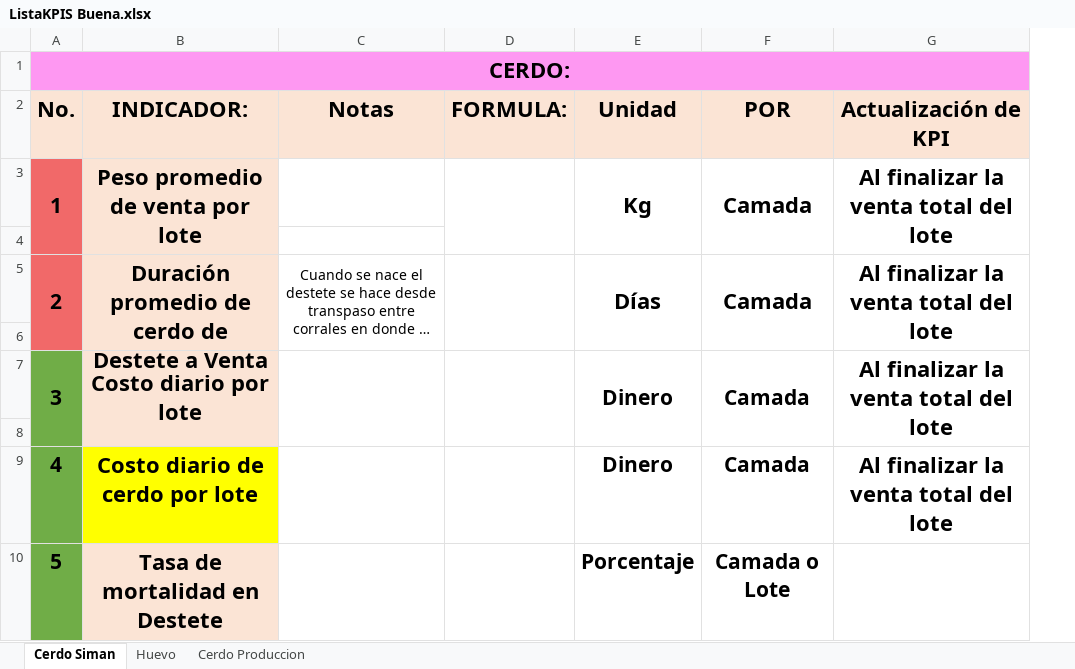
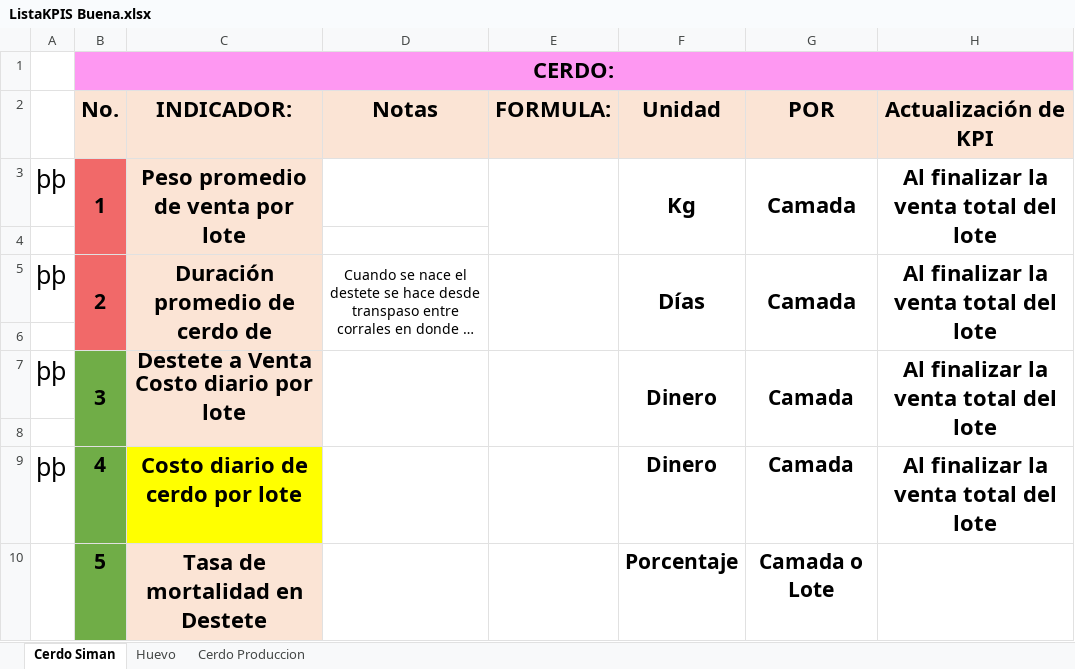
Before and after one commit to NatashaGamez/Granja, an Excel workbook: GV/FINAL/ListaKPIS Buena.xlsx, sheet Cerdo Siman, drawn as a sheet; only a part is shown; long unchanged cells end in …; values as stored, in another font and other column widths than the file's, no borders; charts and pictures not drawn; the diff covers the shown part only; the diff names each change by its address in the sheet, - before the commit and + after, or states it on an @@ line.

```diff
--- a/GV/FINAL/ListaKPIS Buena.xlsx (sheet Cerdo Siman)
+++ b/GV/FINAL/ListaKPIS Buena.xlsx (sheet Cerdo Siman)
+column A, rows 3-9: þþ |  | þþ |  | þþ |  | þþ
```
Also changed, not shown: 1 added row and 1 removed row elsewhere in this sheet, charts or pictures, 1 other file.
